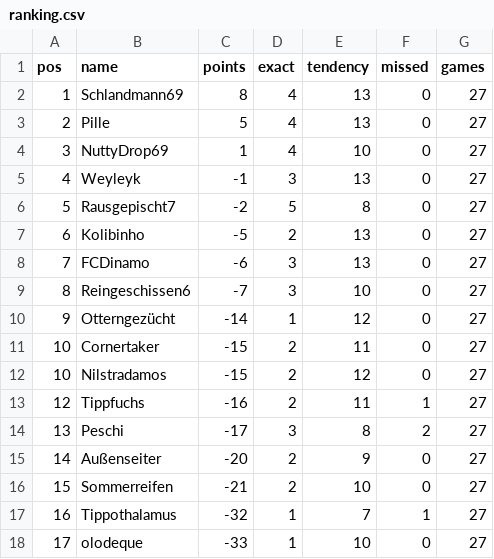
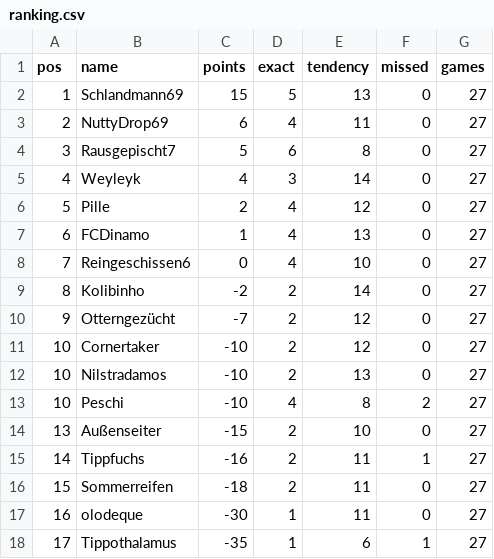
Before and after one commit to senickel/mexiko26-wertung, a CSV file: ranking.csv, drawn as a sheet.

Commit message:
update ranking

```diff
--- a/ranking.csv
+++ b/ranking.csv
@@ -1,18 +1,18 @@
 pos,name,points,exact,tendency,missed,games
-1,Schlandmann69,8,4,13,0,27
-2,Pille,5,4,13,0,27
-3,NuttyDrop69,1,4,10,0,27
-4,Weyleyk,-1,3,13,0,27
-5,Rausgepischt7,-2,5,8,0,27
-6,Kolibinho,-5,2,13,0,27
-7,FCDinamo,-6,3,13,0,27
-8,Reingeschissen6,-7,3,10,0,27
-9,Otterngezücht,-14,1,12,0,27
-10,Cornertaker,-15,2,11,0,27
-10,Nilstradamos,-15,2,12,0,27
-12,Tippfuchs,-16,2,11,1,27
-13,Peschi,-17,3,8,2,27
-14,Außenseiter,-20,2,9,0,27
-15,Sommerreifen,-21,2,10,0,27
-16,Tippothalamus,-32,1,7,1,27
-17,olodeque,-33,1,10,0,27
+1,Schlandmann69,15,5,13,0,27
+2,NuttyDrop69,6,4,11,0,27
+3,Rausgepischt7,5,6,8,0,27
+4,Weyleyk,4,3,14,0,27
+5,Pille,2,4,12,0,27
+6,FCDinamo,1,4,13,0,27
+7,Reingeschissen6,0,4,10,0,27
+8,Kolibinho,-2,2,14,0,27
+9,Otterngezücht,-7,2,12,0,27
+10,Cornertaker,-10,2,12,0,27
+10,Nilstradamos,-10,2,13,0,27
+10,Peschi,-10,4,8,2,27
+13,Außenseiter,-15,2,10,0,27
+14,Tippfuchs,-16,2,11,1,27
+15,Sommerreifen,-18,2,11,0,27
+16,olodeque,-30,1,11,0,27
+17,Tippothalamus,-35,1,6,1,27
```
Also changed, not shown: 18 other files.
